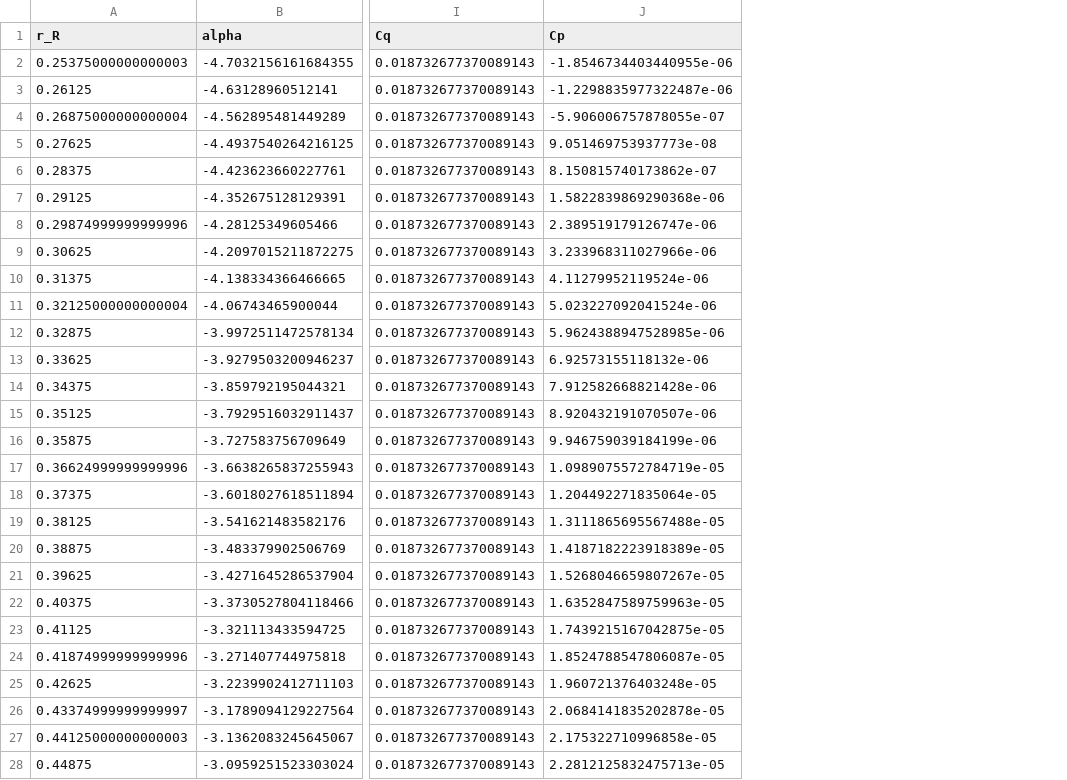
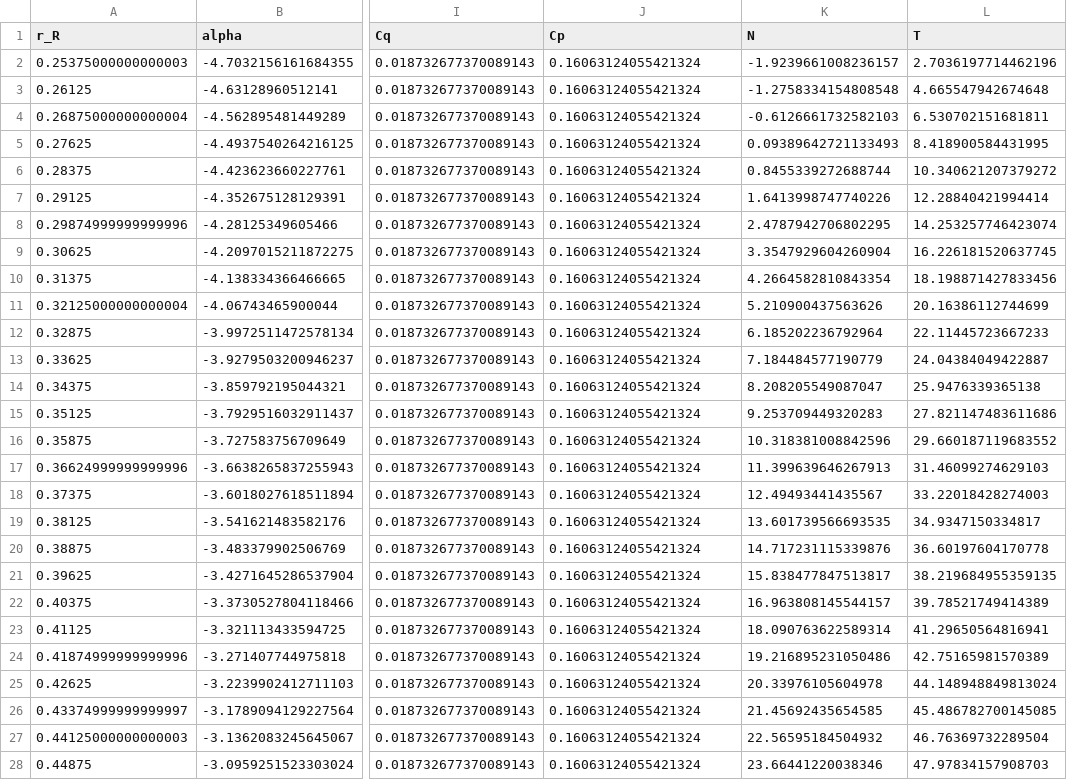
Before and after one commit to NeoStellarator/AE4135_assignments, a CSV file: 1_BEM/results/span_dist_J_2.4.csv, drawn as a sheet; only a part is shown, gaps mark what is left out; the diff covers the shown part only; the diff names each change by its address in the sheet, - before the commit and + after, or states it on an @@ line.

```diff
--- a/1_BEM/results/span_dist_J_2.4.csv
+++ b/1_BEM/results/span_dist_J_2.4.csv
+column K (N), rows 2-28: -1.9239661008236157 | -1.2758334154808548 | -0.6126661732582103 | 0.09389642721133493 | 0.8455339272688744 | 1.6413998747740226 | 2.4787942706802295 | 3.3547929604260904 | 4.2664582810843354 | 5.210900437563626 | 6.185202236792964 | 7.184484577190779 | 8.208205549087047 | 9.253709449320283 | 10.318381008842596 | 11.399639646267913 | 12.49493441435567 | 13.601739566693535 | 14.717231115339876 | 15.838477847513817 | 16.963808145544157 | 18.090763622589314 | 19.216895231050486 | 20.33976105604978 | 21.45692435654585 | 22.56595184504932 | 23.66441220038346
+column L (T), rows 2-28: 2.7036197714462196 | 4.665547942674648 | 6.530702151681811 | 8.418900584431995 | 10.340621207379272 | 12.28840421994414 | 14.253257746423074 | 16.226181520637745 | 18.198871427833456 | 20.16386112744699 | 22.11445723667233 | 24.04384049422887 | 25.9476339365138 | 27.821147483611686 | 29.660187119683552 | 31.46099274629103 | 33.22018428274003 | 34.9347150334817 | 36.60197604170778 | 38.219684955359135 | 39.78521749414389 | 41.29650564816941 | 42.75165981570389 | 44.148948849813024 | 45.486782700145085 | 46.76369732289504 | 47.97834157908703
-J2 (Cp): -1.8546734403440955e-06
+J2 (Cp): 0.16063124055421324
-J3 (Cp): -1.2298835977322487e-06
+J3 (Cp): 0.16063124055421324
-J4 (Cp): -5.906006757878055e-07
+J4 (Cp): 0.16063124055421324
-J5 (Cp): 9.051469753937773e-08
+J5 (Cp): 0.16063124055421324
-J6 (Cp): 8.150815740173862e-07
+J6 (Cp): 0.16063124055421324
-J7 (Cp): 1.5822839869290368e-06
+J7 (Cp): 0.16063124055421324
-J8 (Cp): 2.389519179126747e-06
+J8 (Cp): 0.16063124055421324
-J9 (Cp): 3.233968311027966e-06
+J9 (Cp): 0.16063124055421324
-J10 (Cp): 4.11279952119524e-06
+J10 (Cp): 0.16063124055421324
-J11 (Cp): 5.023227092041524e-06
+J11 (Cp): 0.16063124055421324
-J12 (Cp): 5.9624388947528985e-06
+J12 (Cp): 0.16063124055421324
-J13 (Cp): 6.92573155118132e-06
+J13 (Cp): 0.16063124055421324
-J14 (Cp): 7.912582668821428e-06
+J14 (Cp): 0.16063124055421324
-J15 (Cp): 8.920432191070507e-06
+J15 (Cp): 0.16063124055421324
-J16 (Cp): 9.946759039184199e-06
+J16 (Cp): 0.16063124055421324
-J17 (Cp): 1.0989075572784719e-05
+J17 (Cp): 0.16063124055421324
-J18 (Cp): 1.204492271835064e-05
+J18 (Cp): 0.16063124055421324
-J19 (Cp): 1.3111865695567488e-05
+J19 (Cp): 0.16063124055421324
-J20 (Cp): 1.4187182223918389e-05
+J20 (Cp): 0.16063124055421324
-J21 (Cp): 1.5268046659807267e-05
+J21 (Cp): 0.16063124055421324
-J22 (Cp): 1.6352847589759963e-05
+J22 (Cp): 0.16063124055421324
-J23 (Cp): 1.7439215167042875e-05
+J23 (Cp): 0.16063124055421324
-J24 (Cp): 1.8524788547806087e-05
+J24 (Cp): 0.16063124055421324
-J25 (Cp): 1.960721376403248e-05
+J25 (Cp): 0.16063124055421324
-J26 (Cp): 2.0684141835202878e-05
+J26 (Cp): 0.16063124055421324
-J27 (Cp): 2.175322710996858e-05
+J27 (Cp): 0.16063124055421324
-J28 (Cp): 2.2812125832475713e-05
+J28 (Cp): 0.16063124055421324
```
Also changed, not shown: 73 edited cells elsewhere in this file, 1_BEM/results/results_J_main.csv, 1_BEM/results/span_dist_J_1.6.csv, 15 other files.
